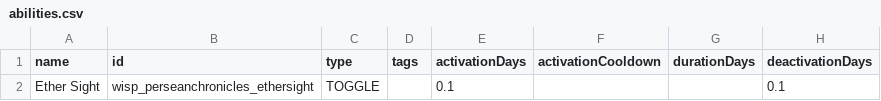
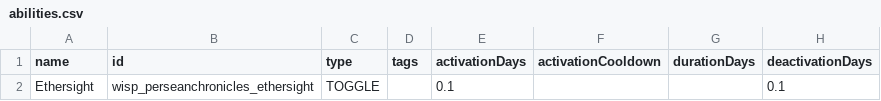
Before and after one commit to wispborne/persean-chronicles, a CSV file: data/campaign/abilities.csv, drawn as a sheet; only a part is shown; the diff names each change by its address in the sheet, - before the commit and + after, or states it on an @@ line.

Commit message:
Wrote the final non-Ether branch.
and other stuff.

```diff
--- a/data/campaign/abilities.csv
+++ b/data/campaign/abilities.csv
-A2 (name): Ether Sight
+A2 (name): Ethersight
```
Also changed, not shown: 19 other files.
